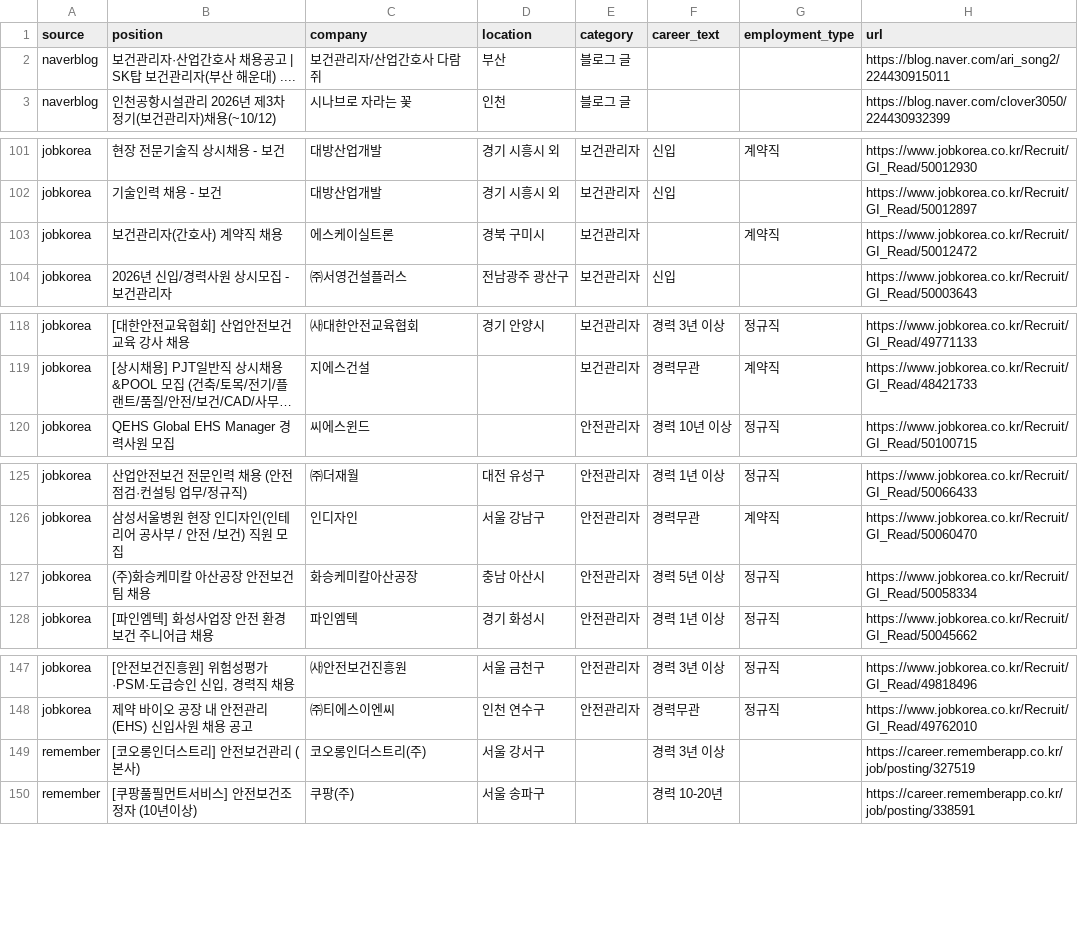
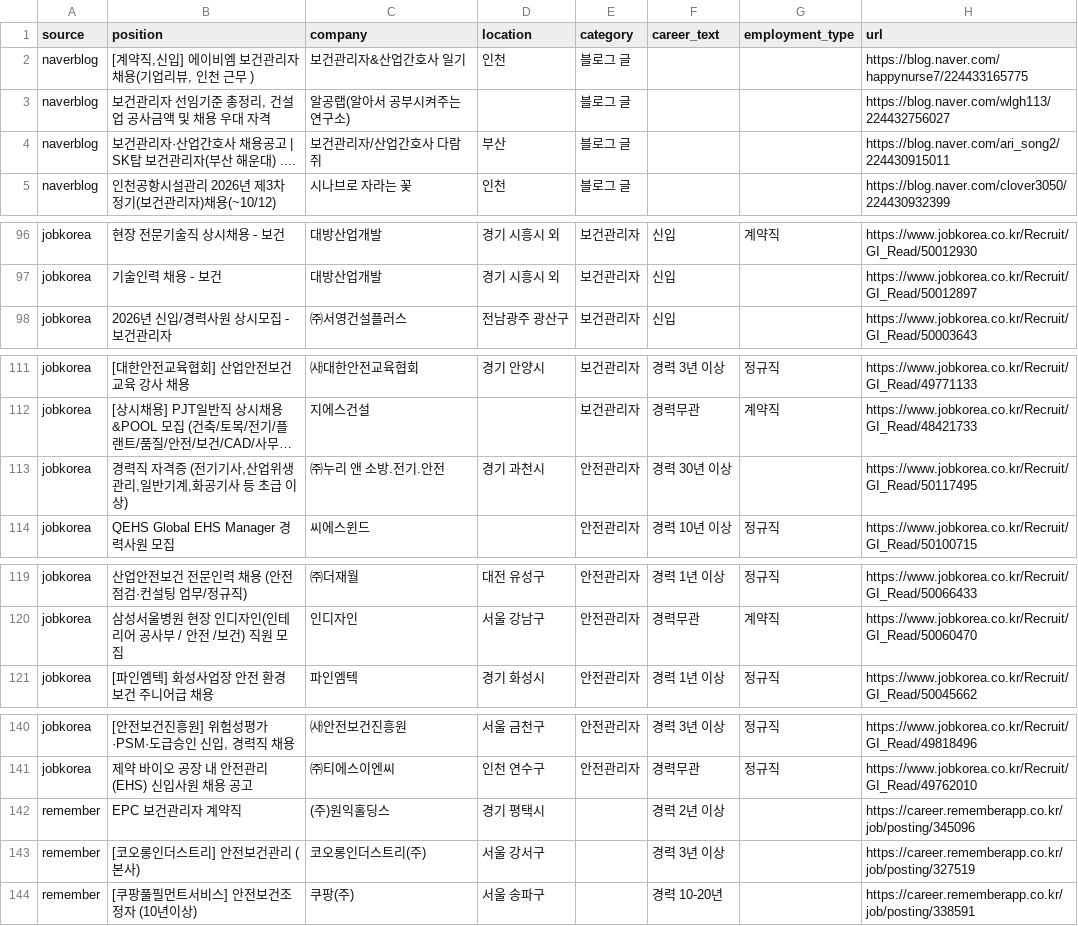
Before and after one commit to JDDongSiu/wanted-jobs, a CSV file: jobs-hse.csv, drawn as a sheet; only a part is shown, gaps mark what is left out; long unchanged cells end in …; removed rows and columns are numbered as before the commit, all else as after; the diff covers the shown part only; the diff names each change by its address in the sheet, - before the commit and + after, or states it on an @@ line.

```diff
--- a/jobs-hse.csv
+++ b/jobs-hse.csv
+row 2: naverblog | [계약직,신입] 에이비엠 보건관리자 채용(기업리뷰, 인천 근무 ) | 보건관리자&산업간호사 일기 | 인천 | 블로그 글 |  |  | https://blog.naver.com/happynurse7/224433165775
+row 3: naverblog | 보건관리자 선임기준 총정리, 건설업 공사금액 및 채용 우대 자격 | 알공랩(알아서 공부시켜주는 연구소) |  | 블로그 글 |  |  | https://blog.naver.com/wlgh113/224432756027
-row 103: jobkorea | 보건관리자(간호사) 계약직 채용 | 에스케이실트론 | 경북 구미시 | 보건관리자 |  | 계약직 | https://www.jobkorea.co.kr/Recruit/GI_Read/50012472
+row 113: jobkorea | 경력직 자격증 (전기기사,산업위생관리,일반기계,화공기사 등 초급 이상) | ㈜누리 앤 소방.전기.안전 | 경기 과천시 | 안전관리자 | 경력 30년 이상 |  | https://www.jobkorea.co.kr/Recruit/GI_Read/50117495
-row 127: jobkorea | (주)화승케미칼 아산공장 안전보건팀 채용 | 화승케미칼아산공장 | 충남 아산시 | 안전관리자 | 경력 5년 이상 | 정규직 | https://www.jobkorea.co.kr/Recruit/GI_Read/50058334
+row 142: remember | EPC 보건관리자 계약직 | (주)원익홀딩스 | 경기 평택시 |  | 경력 2년 이상 |  | https://career.rememberapp.co.kr/job/posting/345096
```
Also changed, not shown: 7 added rows, 16 removed rows and 3 moved rows elsewhere in this file, jobs.csv, 2 other files.
